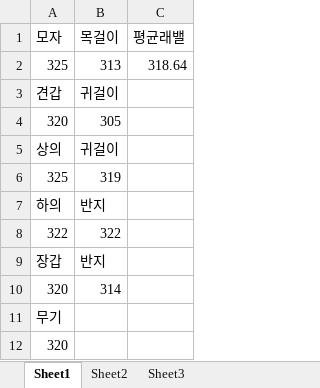
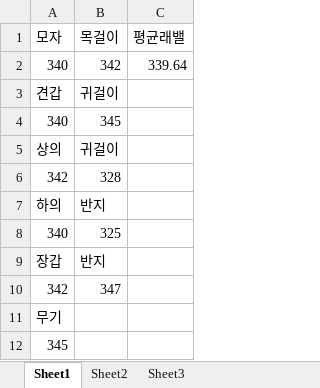
Before and after one commit to 2Herz/Estoppel, an Excel workbook: 로아템레벨.xlsx, sheet Sheet1, drawn as a sheet; values as stored, in another font and other column widths than the file's, no borders; removed rows and columns are numbered as before the commit, all else as after; the diff names each change by its address in the sheet, - before the commit and + after, or states it on an @@ line.

```diff
--- a/로아템레벨.xlsx (sheet Sheet1)
+++ b/로아템레벨.xlsx (sheet Sheet1)
-row 2: 325 | 313 | 318.64
+row 2: 340 | 342 | 339.64
-row 4: 320 | 305
+row 4: 340 | 345
-row 6: 325 | 319
+row 6: 342 | 328
-row 8: 322 | 322
+row 8: 340 | 325
-row 10: 320 | 314
+row 10: 342 | 347
-A12 (모자): 320
+A12 (모자): 345
```
